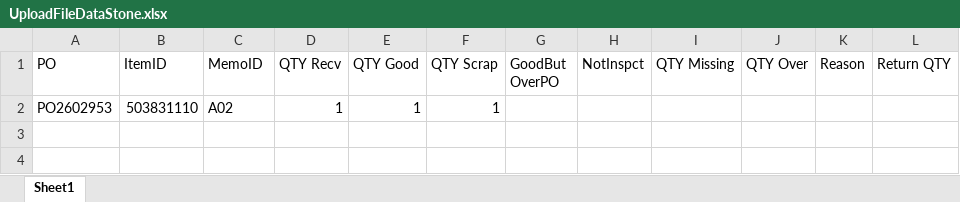
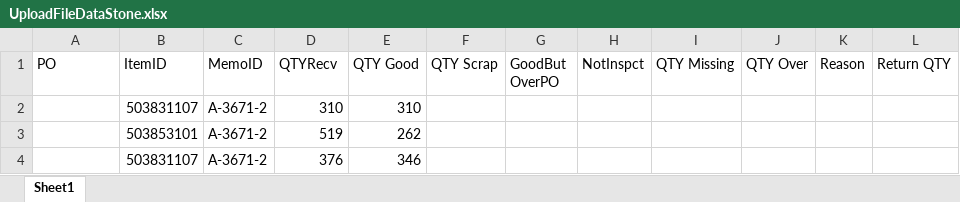
Before and after one commit to praditninrat-alt/GJTH_InspecControl, an Excel workbook: UploadFileDataStone.xlsx, sheet Sheet1, drawn as a sheet; values as stored, in another font and other column widths than the file's, no borders; removed rows and columns are numbered as before the commit, all else as after; the diff names each change by its address in the sheet, - before the commit and + after, or states it on an @@ line.

```diff
--- a/UploadFileDataStone.xlsx (sheet Sheet1)
+++ b/UploadFileDataStone.xlsx (sheet Sheet1)
-D1: QTY Recv
+D1: QTYRecv
-row 2: PO2602953 | 503831110 | A02 | 1 | 1 | 1
+row 2:  | 503831107 | A-3671-2 | 310 | 310
+row 3:  | 503853101 | A-3671-2 | 519 | 262
+row 4:  | 503831107 | A-3671-2 | 376 | 346
```
Also changed, not shown: 3 other files.
